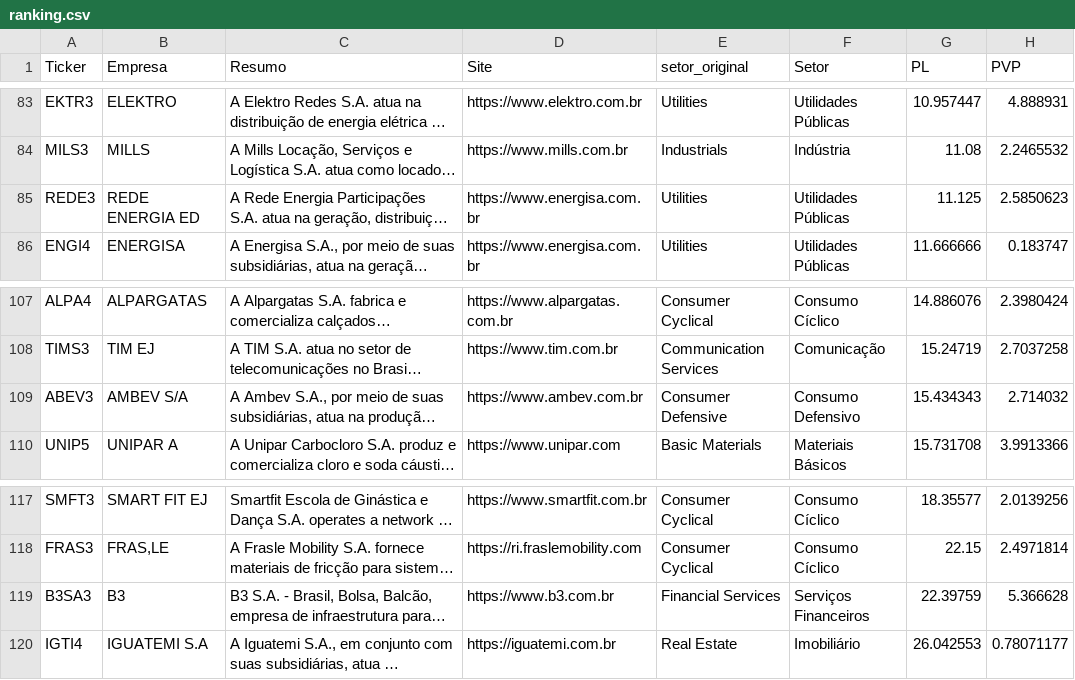
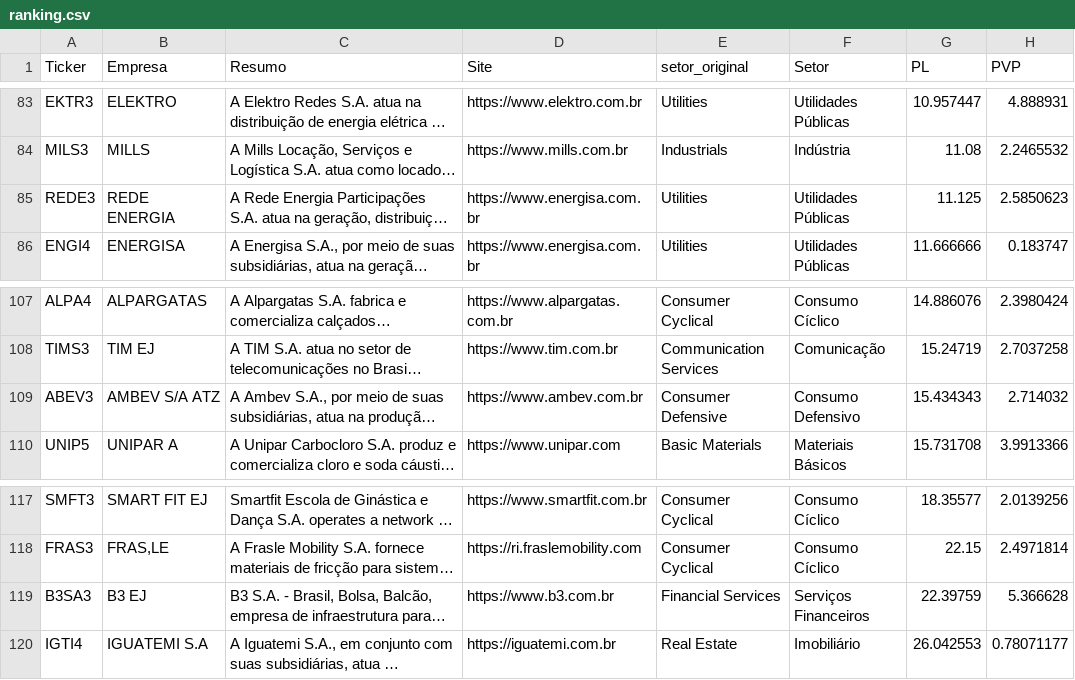
Before and after one commit to ThiagoBorzaquel/ta-no-precinho, a CSV file: docs/ranking.csv, drawn as a sheet; only a part is shown, gaps mark what is left out; long unchanged cells end in …; the diff covers the shown part only; the diff names each change by its address in the sheet, - before the commit and + after, or states it on an @@ line.

```diff
--- a/docs/ranking.csv
+++ b/docs/ranking.csv
-B85 (Empresa): REDE ENERGIA ED
+B85 (Empresa): REDE ENERGIA
-B109 (Empresa): AMBEV S/A
+B109 (Empresa): AMBEV S/A ATZ
-B119 (Empresa): B3
+B119 (Empresa): B3 EJ
```
Also changed, not shown: 2 moved rows and 6 edited cells elsewhere in this file, 43 other files.
